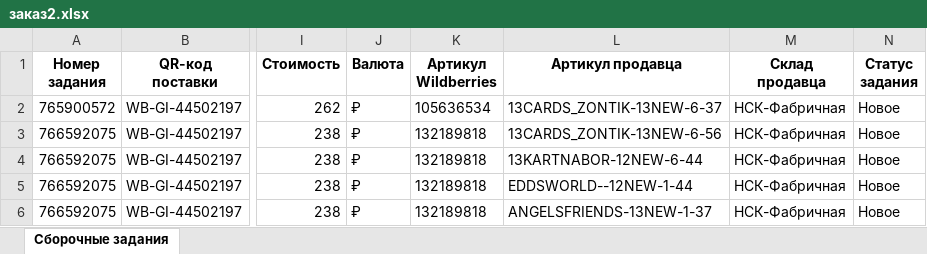
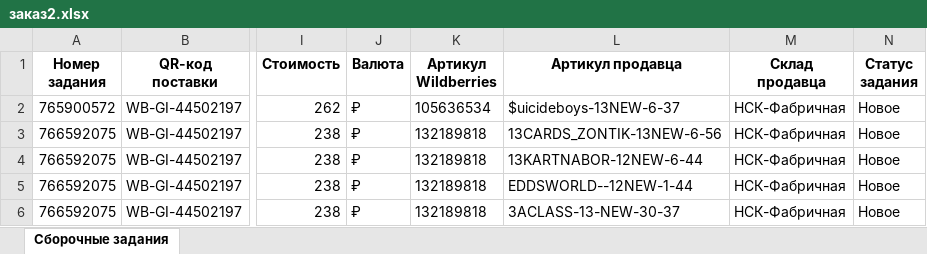
Before and after one commit to MikhailFrushkin/Badge, an Excel workbook: заказ2.xlsx, sheet Сборочные задания, drawn as a sheet; only a part is shown, gaps mark what is left out; values as stored, in another font and other column widths than the file's, no borders; the diff names each change by its address in the sheet, - before the commit and + after, or states it on an @@ line.

```diff
--- a/заказ2.xlsx (sheet Сборочные задания)
+++ b/заказ2.xlsx (sheet Сборочные задания)
-L2 (Артикул продавца): 13CARDS_ZONTIK-13NEW-6-37
+L2 (Артикул продавца): $uicideboys-13NEW-6-37
-L6 (Артикул продавца): ANGELSFRIENDS-13NEW-1-37
+L6 (Артикул продавца): 3ACLASS-13-NEW-30-37
```
Also changed, not shown: 4 other files.
